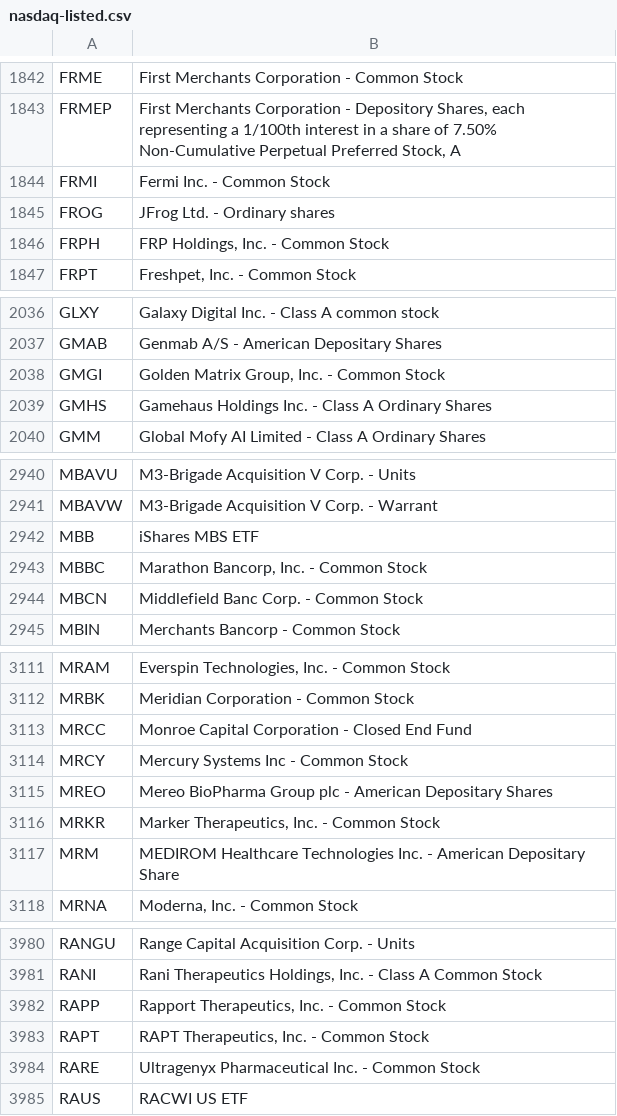
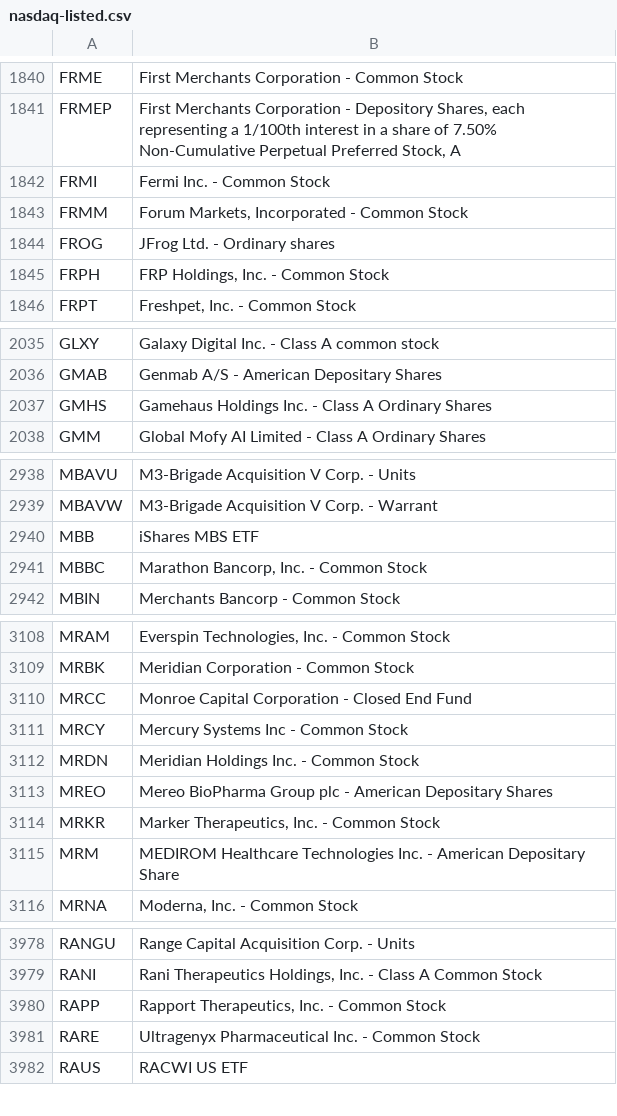
Before and after one commit to datasets/nasdaq-listings, a CSV file: data/nasdaq-listed.csv, drawn as a sheet; only a part is shown, gaps mark what is left out; the diff covers the shown part only.

```diff
--- a/data/nasdaq-listed.csv
+++ b/data/nasdaq-listed.csv
@@ -1844,2 +1842,3 @@ FRMEP,"First Merchants Corporation - Depository Shares, each representing a 1/10
 FRMI,Fermi Inc. - Common Stock
+FRMM,"Forum Markets, Incorporated - Common Stock"
 FROG,JFrog Ltd. - Ordinary shares
@@ -2037,3 +2036,2 @@ GLXY,Galaxy Digital Inc. - Class A common stock
 GMAB,Genmab A/S - American Depositary Shares
-GMGI,"Golden Matrix Group, Inc. - Common Stock"
 GMHS,Gamehaus Holdings Inc. - Class A Ordinary Shares
@@ -2943,3 +2941,2 @@ MBB,iShares MBS ETF
 MBBC,"Marathon Bancorp, Inc. - Common Stock"
-MBCN,Middlefield Banc Corp. - Common Stock
 MBIN,Merchants Bancorp - Common Stock
@@ -3114,2 +3111,3 @@ MRCC,Monroe Capital Corporation - Closed End Fund
 MRCY,Mercury Systems Inc - Common Stock
+MRDN,Meridian Holdings Inc. - Common Stock
 MREO,Mereo BioPharma Group plc - American Depositary Shares
@@ -3982,3 +3980,2 @@ RANI,"Rani Therapeutics Holdings, Inc. - Class A Common Stock"
 RAPP,"Rapport Therapeutics, Inc. - Common Stock"
-RAPT,"RAPT Therapeutics, Inc. - Common Stock"
 RARE,Ultragenyx Pharmaceutical Inc. - Common Stock
```
Also changed, not shown: 3 added rows, 4 removed rows and 8 edited cells elsewhere in this file, data/nasdaq-listed-symbols.csv, 2 other files.
